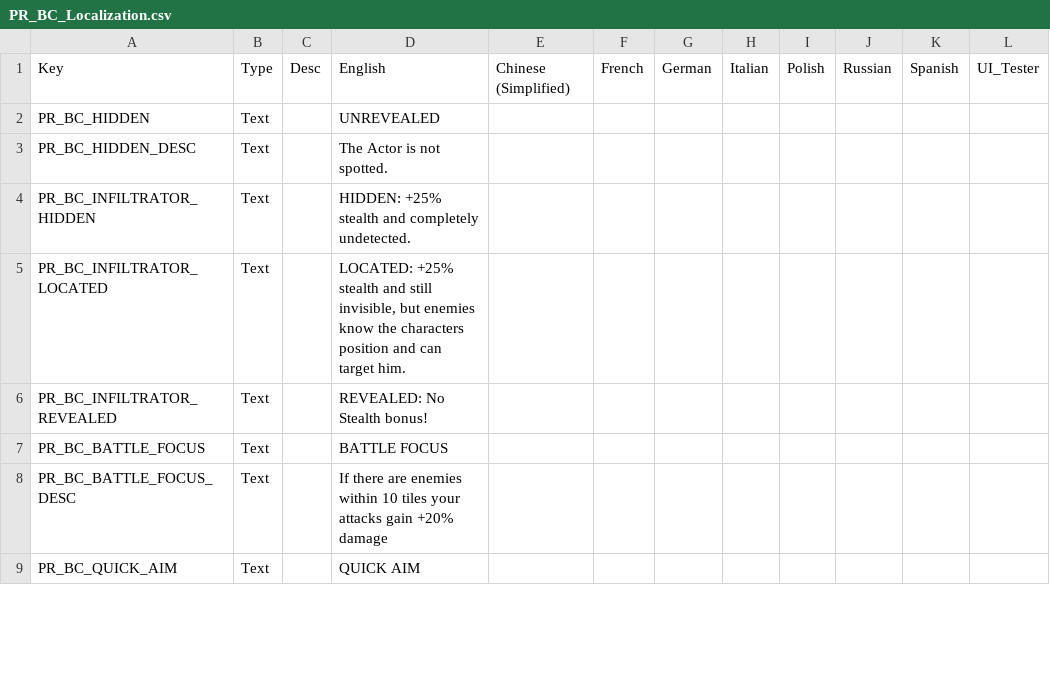
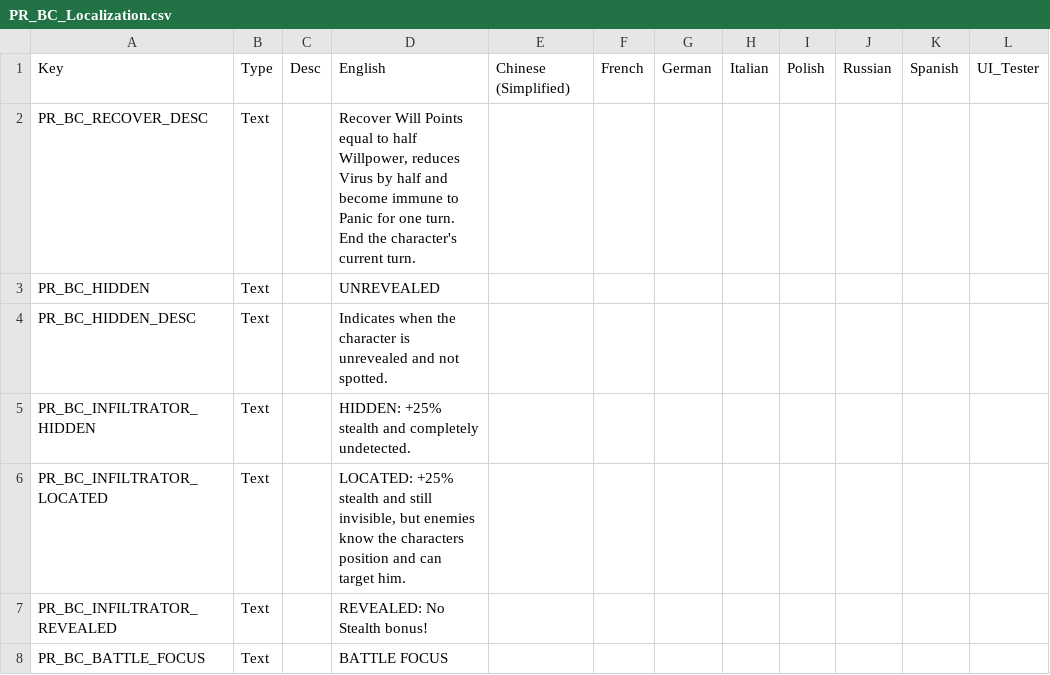
Before and after one commit to MadSkunky/PhoenixRising, a CSV file: BetterClasses/Assets/Localization/PR_BC_Localization.csv, drawn as a sheet; only a part is shown; the shorter side is filled out with more unchanged rows.

Commit message:
- Recover Will Points now also reduces Virus by half. This works for all actors who can use the recovery ability and also when it's auto-triggered after a panic. - Fixed the Unrevealed UI ability to prevent error logs on dual classing and getting the same ability twice. Now the ability is tied to the base soldier actor and not to the class proficiency.

```diff
--- a/BetterClasses/Assets/Localization/PR_BC_Localization.csv
+++ b/BetterClasses/Assets/Localization/PR_BC_Localization.csv
@@ -1,4 +1,5 @@
 Key,Type,Desc,English,Chinese (Simplified),French,German,Italian,Polish,Russian,Spanish,UI_Tester
+PR_BC_RECOVER_DESC,Text,,"Recover Will Points equal to half Willpower, reduces Virus by half and become immune to Panic for one turn. End the character's current turn.",,,,,,,,
 PR_BC_HIDDEN,Text,,UNREVEALED,,,,,,,,
-PR_BC_HIDDEN_DESC,Text,,The Actor is not spotted.,,,,,,,,
+PR_BC_HIDDEN_DESC,Text,,Indicates when the character is unrevealed and not spotted.,,,,,,,,
 PR_BC_INFILTRATOR_HIDDEN,Text,,HIDDEN: +25% stealth and completely undetected.,,,,,,,,
```
Also changed, not shown: 2 other files.
